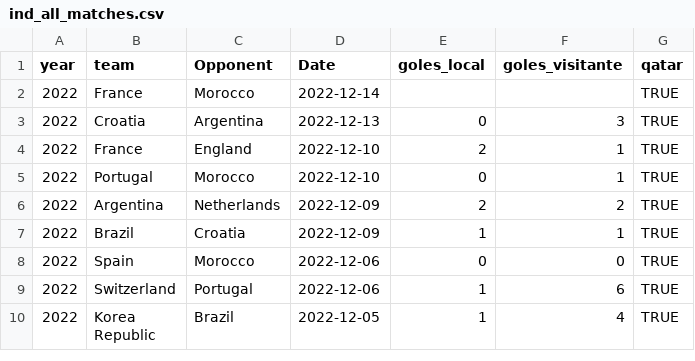
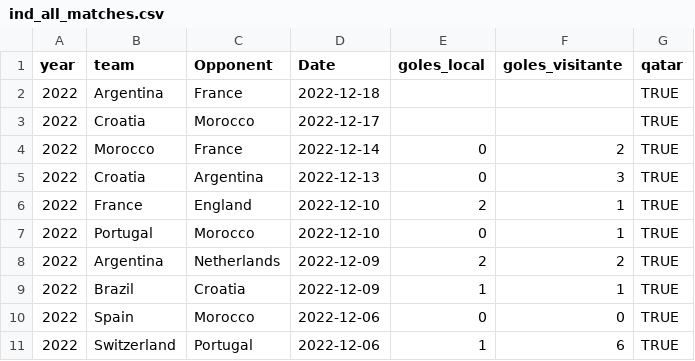
Before and after one commit to araupontones/CariQuiniela, a CSV file: data/3.clean/ind_all_matches.csv, drawn as a sheet; only a part is shown; the shorter side is filled out with more unchanged rows.

```diff
--- a/data/3.clean/ind_all_matches.csv
+++ b/data/3.clean/ind_all_matches.csv
@@ -1,3 +1,5 @@
 year,team,Opponent,Date,goles_local,goles_visitante,qatar
-2022,France,Morocco,2022-12-14,,,TRUE
+2022,Argentina,France,2022-12-18,,,TRUE
+2022,Croatia,Morocco,2022-12-17,,,TRUE
+2022,Morocco,France,2022-12-14,0,2,TRUE
 2022,Croatia,Argentina,2022-12-13,0,3,TRUE
```
Also changed, not shown: data/3.clean/elo_ratings.csv, data/3.clean/ind_teams_year.csv, 3 other files.
